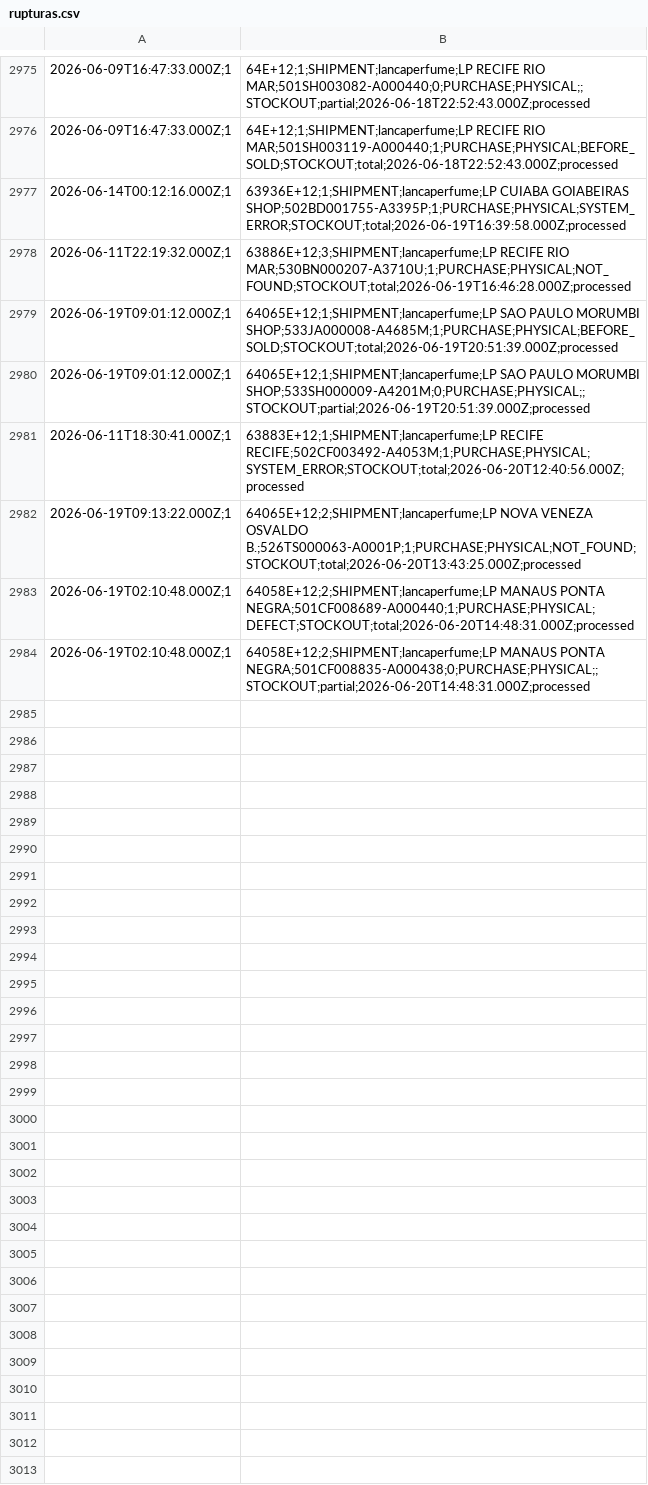
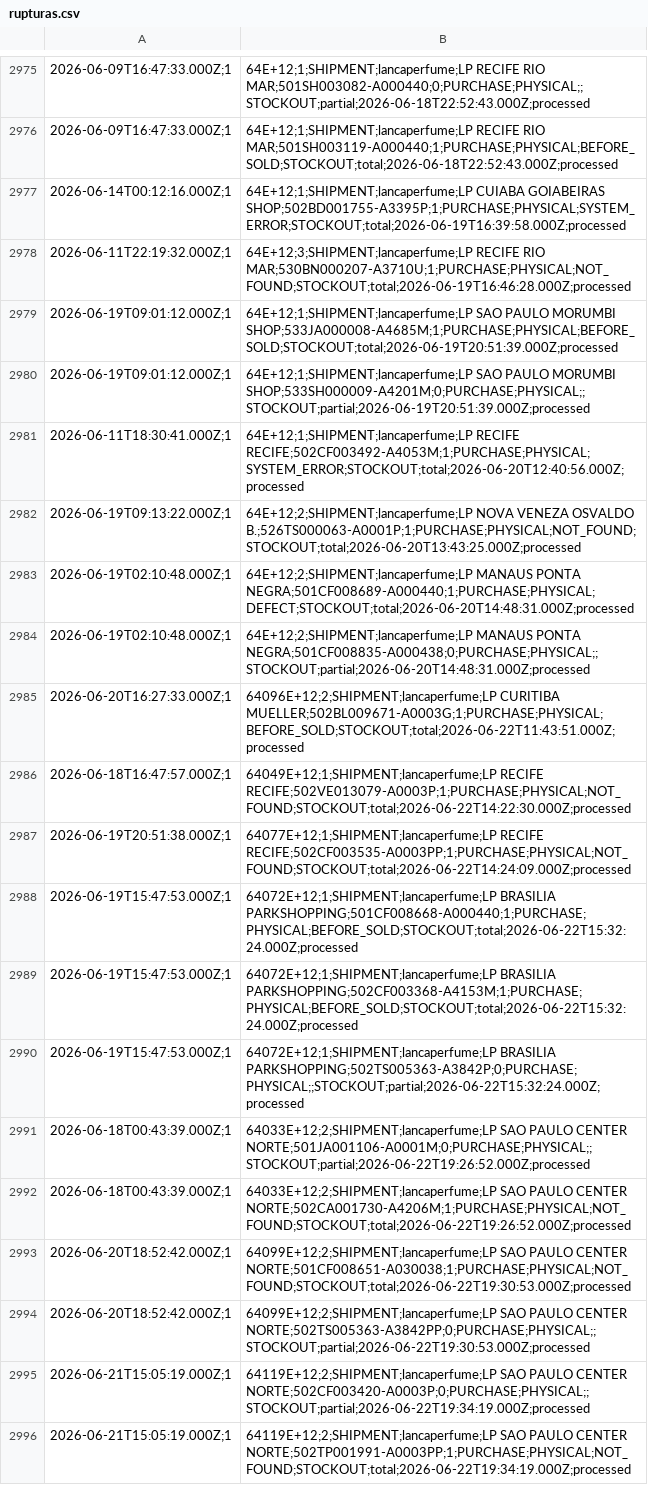
Before and after one commit to mateusmattos/omni-dashboard, a CSV file: rupturas.csv, drawn as a sheet; only a part is shown, gaps mark what is left out; the diff covers the shown part only.

```diff
--- a/rupturas.csv
+++ b/rupturas.csv
@@ -2976,9 +2976,21 @@
 2026-06-09T16:47:33.000Z;1,64E+12;1;SHIPMENT;lancaperfume;LP RECIFE RIO MAR;501SH003119-A000440;1;PURCHASE;PHYSICAL;BEFORE_SOLD;STOCKOUT;total;2026-06-18T22:52:43.000Z;processed
-2026-06-14T00:12:16.000Z;1,63936E+12;1;SHIPMENT;lancaperfume;LP CUIABA GOIABEIRAS SHOP;502BD001755-A3395P;1;PURCHASE;PHYSICAL;SYSTEM_ERROR;STOCKOUT;total;2026-06-19T16:39:58.000Z;processed
-2026-06-11T22:19:32.000Z;1,63886E+12;3;SHIPMENT;lancaperfume;LP RECIFE RIO MAR;530BN000207-A3710U;1;PURCHASE;PHYSICAL;NOT_FOUND;STOCKOUT;total;2026-06-19T16:46:28.000Z;processed
-2026-06-19T09:01:12.000Z;1,64065E+12;1;SHIPMENT;lancaperfume;LP SAO PAULO MORUMBI SHOP;533JA000008-A4685M;1;PURCHASE;PHYSICAL;BEFORE_SOLD;STOCKOUT;total;2026-06-19T20:51:39.000Z;processed
-2026-06-19T09:01:12.000Z;1,64065E+12;1;SHIPMENT;lancaperfume;LP SAO PAULO MORUMBI SHOP;533SH000009-A4201M;0;PURCHASE;PHYSICAL;;STOCKOUT;partial;2026-06-19T20:51:39.000Z;processed
-2026-06-11T18:30:41.000Z;1,63883E+12;1;SHIPMENT;lancaperfume;LP RECIFE RECIFE;502CF003492-A4053M;1;PURCHASE;PHYSICAL;SYSTEM_ERROR;STOCKOUT;total;2026-06-20T12:40:56.000Z;processed
-2026-06-19T09:13:22.000Z;1,64065E+12;2;SHIPMENT;lancaperfume;LP NOVA VENEZA OSVALDO B.;526TS000063-A0001P;1;PURCHASE;PHYSICAL;NOT_FOUND;STOCKOUT;total;2026-06-20T13:43:25.000Z;processed
-2026-06-19T02:10:48.000Z;1,64058E+12;2;SHIPMENT;lancaperfume;LP MANAUS PONTA NEGRA;501CF008689-A000440;1;PURCHASE;PHYSICAL;DEFECT;STOCKOUT;total;2026-06-20T14:48:31.000Z;processed
-2026-06-19T02:10:48.000Z;1,64058E+12;2;SHIPMENT;lancaperfume;LP MANAUS PONTA NEGRA;501CF008835-A000438;0;PURCHASE;PHYSICAL;;STOCKOUT;partial;2026-06-20T14:48:31.000Z;processed
+2026-06-14T00:12:16.000Z;1,64E+12;1;SHIPMENT;lancaperfume;LP CUIABA GOIABEIRAS SHOP;502BD001755-A3395P;1;PURCHASE;PHYSICAL;SYSTEM_ERROR;STOCKOUT;total;2026-06-19T16:39:58.000Z;processed
+2026-06-11T22:19:32.000Z;1,64E+12;3;SHIPMENT;lancaperfume;LP RECIFE RIO MAR;530BN000207-A3710U;1;PURCHASE;PHYSICAL;NOT_FOUND;STOCKOUT;total;2026-06-19T16:46:28.000Z;processed
+2026-06-19T09:01:12.000Z;1,64E+12;1;SHIPMENT;lancaperfume;LP SAO PAULO MORUMBI SHOP;533JA000008-A4685M;1;PURCHASE;PHYSICAL;BEFORE_SOLD;STOCKOUT;total;2026-06-19T20:51:39.000Z;processed
+2026-06-19T09:01:12.000Z;1,64E+12;1;SHIPMENT;lancaperfume;LP SAO PAULO MORUMBI SHOP;533SH000009-A4201M;0;PURCHASE;PHYSICAL;;STOCKOUT;partial;2026-06-19T20:51:39.000Z;processed
+2026-06-11T18:30:41.000Z;1,64E+12;1;SHIPMENT;lancaperfume;LP RECIFE RECIFE;502CF003492-A4053M;1;PURCHASE;PHYSICAL;SYSTEM_ERROR;STOCKOUT;total;2026-06-20T12:40:56.000Z;processed
+2026-06-19T09:13:22.000Z;1,64E+12;2;SHIPMENT;lancaperfume;LP NOVA VENEZA OSVALDO B.;526TS000063-A0001P;1;PURCHASE;PHYSICAL;NOT_FOUND;STOCKOUT;total;2026-06-20T13:43:25.000Z;processed
+2026-06-19T02:10:48.000Z;1,64E+12;2;SHIPMENT;lancaperfume;LP MANAUS PONTA NEGRA;501CF008689-A000440;1;PURCHASE;PHYSICAL;DEFECT;STOCKOUT;total;2026-06-20T14:48:31.000Z;processed
+2026-06-19T02:10:48.000Z;1,64E+12;2;SHIPMENT;lancaperfume;LP MANAUS PONTA NEGRA;501CF008835-A000438;0;PURCHASE;PHYSICAL;;STOCKOUT;partial;2026-06-20T14:48:31.000Z;processed
+2026-06-20T16:27:33.000Z;1,64096E+12;2;SHIPMENT;lancaperfume;LP CURITIBA MUELLER;502BL009671-A0003G;1;PURCHASE;PHYSICAL;BEFORE_SOLD;STOCKOUT;total;2026-06-22T11:43:51.000Z;processed
+2026-06-18T16:47:57.000Z;1,64049E+12;1;SHIPMENT;lancaperfume;LP RECIFE RECIFE;502VE013079-A0003P;1;PURCHASE;PHYSICAL;NOT_FOUND;STOCKOUT;total;2026-06-22T14:22:30.000Z;processed
+2026-06-19T20:51:38.000Z;1,64077E+12;1;SHIPMENT;lancaperfume;LP RECIFE RECIFE;502CF003535-A0003PP;1;PURCHASE;PHYSICAL;NOT_FOUND;STOCKOUT;total;2026-06-22T14:24:09.000Z;processed
+2026-06-19T15:47:53.000Z;1,64072E+12;1;SHIPMENT;lancaperfume;LP BRASILIA PARKSHOPPING;501CF008668-A000440;1;PURCHASE;PHYSICAL;BEFORE_SOLD;STOCKOUT;total;2026-06-22T15:32:24.000Z;processed
+2026-06-19T15:47:53.000Z;1,64072E+12;1;SHIPMENT;lancaperfume;LP BRASILIA PARKSHOPPING;502CF003368-A4153M;1;PURCHASE;PHYSICAL;BEFORE_SOLD;STOCKOUT;total;2026-06-22T15:32:24.000Z;processed
+2026-06-19T15:47:53.000Z;1,64072E+12;1;SHIPMENT;lancaperfume;LP BRASILIA PARKSHOPPING;502TS005363-A3842P;0;PURCHASE;PHYSICAL;;STOCKOUT;partial;2026-06-22T15:32:24.000Z;processed
+2026-06-18T00:43:39.000Z;1,64033E+12;2;SHIPMENT;lancaperfume;LP SAO PAULO CENTER NORTE;501JA001106-A0001M;0;PURCHASE;PHYSICAL;;STOCKOUT;partial;2026-06-22T19:26:52.000Z;processed
+2026-06-18T00:43:39.000Z;1,64033E+12;2;SHIPMENT;lancaperfume;LP SAO PAULO CENTER NORTE;502CA001730-A4206M;1;PURCHASE;PHYSICAL;NOT_FOUND;STOCKOUT;total;2026-06-22T19:26:52.000Z;processed
+2026-06-20T18:52:42.000Z;1,64099E+12;2;SHIPMENT;lancaperfume;LP SAO PAULO CENTER NORTE;501CF008651-A030038;1;PURCHASE;PHYSICAL;NOT_FOUND;STOCKOUT;total;2026-06-22T19:30:53.000Z;processed
+2026-06-20T18:52:42.000Z;1,64099E+12;2;SHIPMENT;lancaperfume;LP SAO PAULO CENTER NORTE;502TS005363-A3842PP;0;PURCHASE;PHYSICAL;;STOCKOUT;partial;2026-06-22T19:30:53.000Z;processed
+2026-06-21T15:05:19.000Z;1,64119E+12;2;SHIPMENT;lancaperfume;LP SAO PAULO CENTER NORTE;502CF003420-A0003P;0;PURCHASE;PHYSICAL;;STOCKOUT;partial;2026-06-22T19:34:19.000Z;processed
+2026-06-21T15:05:19.000Z;1,64119E+12;2;SHIPMENT;lancaperfume;LP SAO PAULO CENTER NORTE;502TP001991-A0003PP;1;PURCHASE;PHYSICAL;NOT_FOUND;STOCKOUT;total;2026-06-22T19:34:19.000Z;processed
```
Also changed, not shown: 9 added rows elsewhere in this file, 1 other file.
